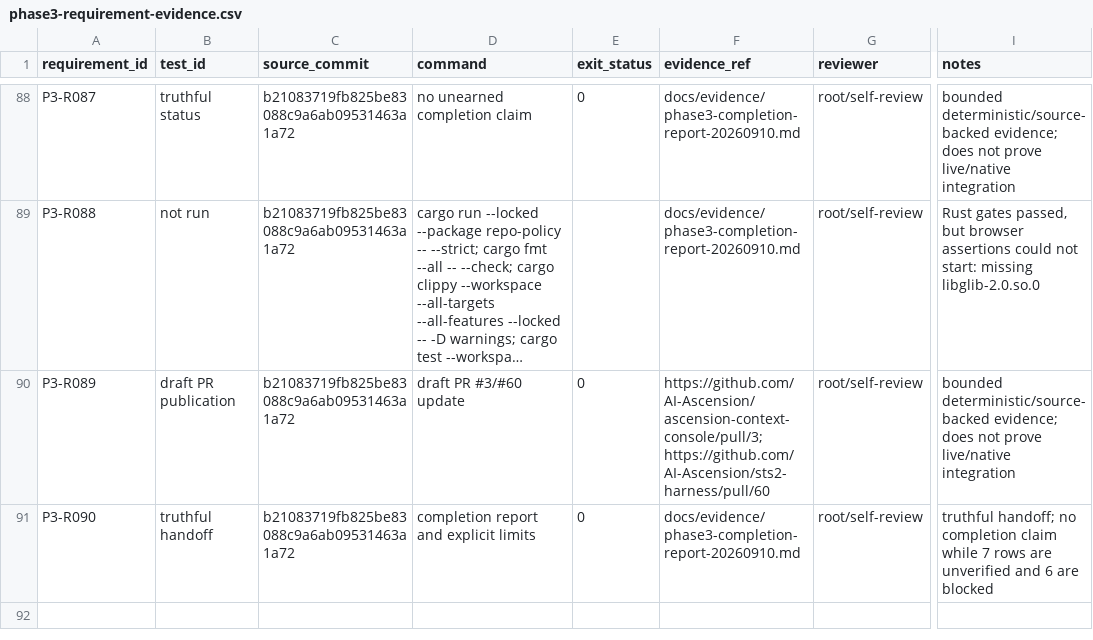
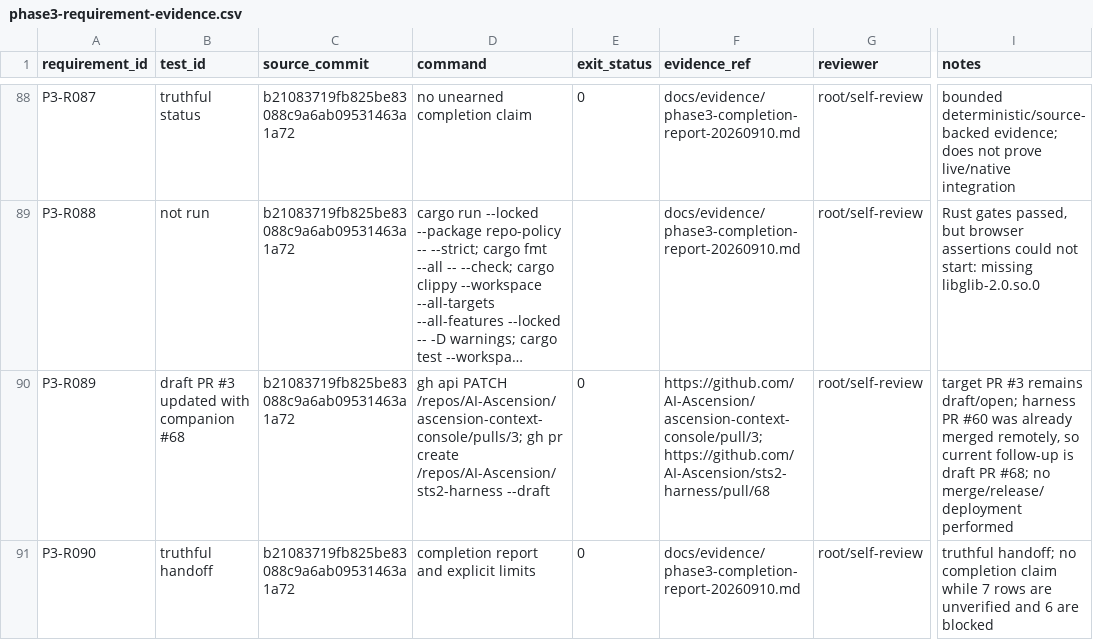
Before and after one commit to AI-Ascension/ascension-context-console, a CSV file: docs/evidence/phase3-requirement-evidence.csv, drawn as a sheet; only a part is shown, gaps mark what is left out; long unchanged cells end in …; the diff names each change by its address in the sheet, - before the commit and + after, or states it on an @@ line.

Commit message:
Record current companion draft PR

```diff
--- a/docs/evidence/phase3-requirement-evidence.csv
+++ b/docs/evidence/phase3-requirement-evidence.csv
-B90 (test_id): draft PR publication
+B90 (test_id): draft PR #3 updated with companion #68
-D90 (command): draft PR #3/#60 update
+D90 (command): gh api PATCH /repos/AI-Ascension/ascension-context-console/pulls/3; gh pr create /repos/AI-Ascension/sts2-harness --draft
-F90 (evidence_ref): https://github.com/AI-Ascension/ascension-context-console/pull/3; https://github.com/AI-Ascension/sts2-harness/pull/60
+F90 (evidence_ref): https://github.com/AI-Ascension/ascension-context-console/pull/3; https://github.com/AI-Ascension/sts2-harness/pull/68
-I90 (notes): bounded deterministic/source-backed evidence; does not prove live/native integration
+I90 (notes): target PR #3 remains draft/open; harness PR #60 was already merged remotely, so current follow-up is draft PR #68; no merge/release/deployment performed
```
Also changed, not shown: 1 other file.
